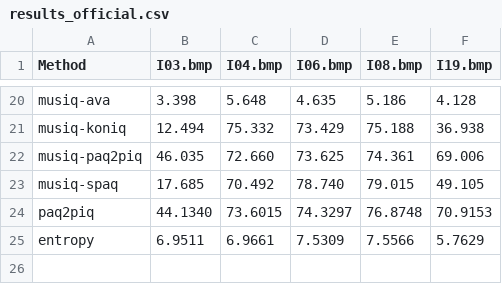
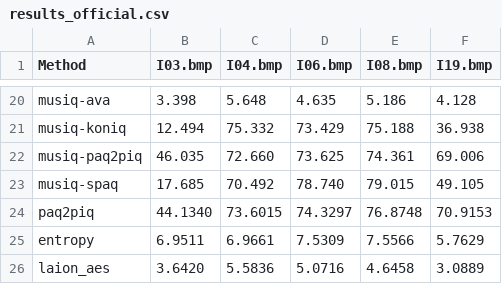
Before and after one commit to chaofengc/IQA-PyTorch, a CSV file: ResultsCalibra/results_official.csv, drawn as a sheet; only a part is shown, gaps mark what is left out; the diff names each change by its address in the sheet, - before the commit and + after, or states it on an @@ line.

```diff
--- a/ResultsCalibra/results_official.csv
+++ b/ResultsCalibra/results_official.csv
+row 26: laion_aes | 3.6420 | 5.5836 | 5.0716 | 4.6458 | 3.0889
```
Also changed, not shown: ResultsCalibra/calibration_summary.csv, 8 other files.
